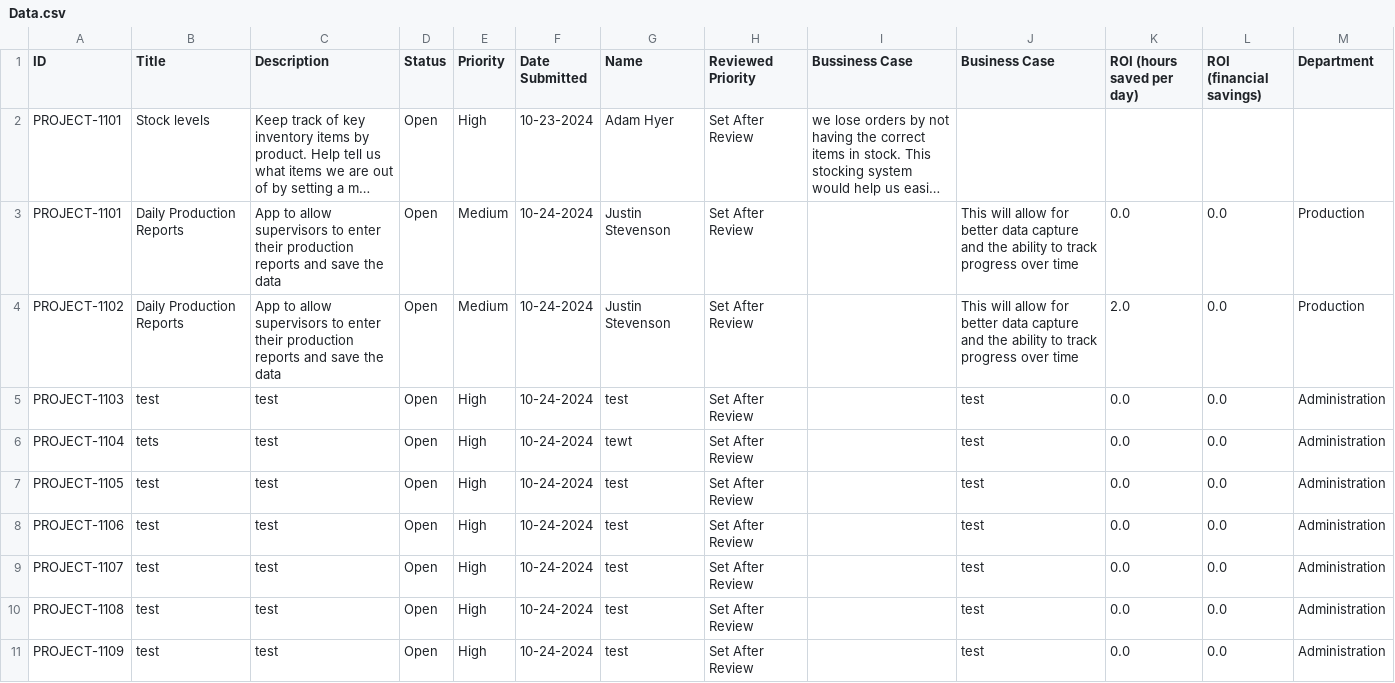
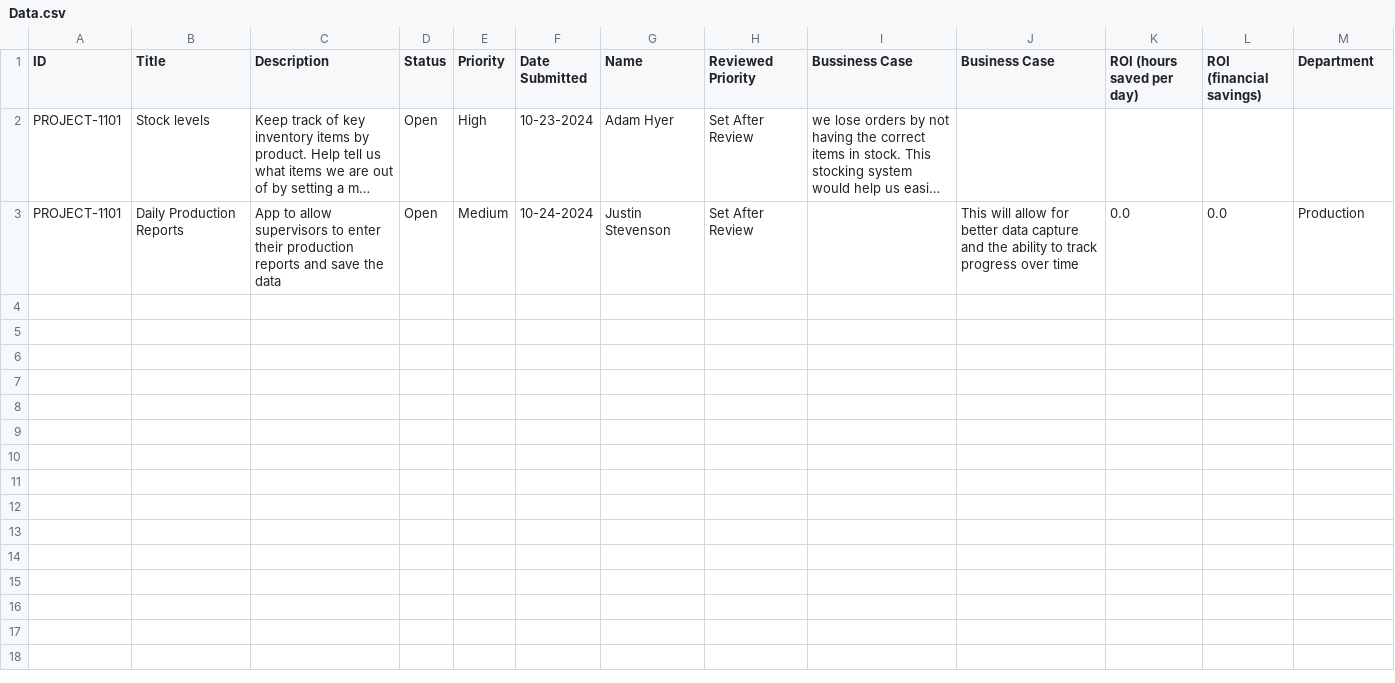
Before and after one commit to Jstevenson3434/ProjectTicket, a CSV file: Data.csv, drawn as a sheet; only a part is shown; long unchanged cells end in …; the diff covers the shown part only; the diff names each change by its address in the sheet, - before the commit and + after, or states it on an @@ line.

Commit message:
Update Data.csv

```diff
--- a/Data.csv
+++ b/Data.csv
-row 4: PROJECT-1102 | Daily Production Reports | App to allow supervisors to enter their production reports and save the data | Open | Medium | 10-24-2024 | Justin Stevenson | Set After Review |  | This will allow for better data capture and the ability to track progress over time | 2.0 | 0.0 | Production
-row 5: PROJECT-1103 | test | test | Open | High | 10-24-2024 | test | Set After Review |  | test | 0.0 | 0.0 | Administration
-row 6: PROJECT-1104 | tets | test | Open | High | 10-24-2024 | tewt | Set After Review |  | test | 0.0 | 0.0 | Administration
-row 7: PROJECT-1105 | test | test | Open | High | 10-24-2024 | test | Set After Review |  | test | 0.0 | 0.0 | Administration
-row 8: PROJECT-1106 | test | test | Open | High | 10-24-2024 | test | Set After Review |  | test | 0.0 | 0.0 | Administration
-row 9: PROJECT-1107 | test | test | Open | High | 10-24-2024 | test | Set After Review |  | test | 0.0 | 0.0 | Administration
-row 10: PROJECT-1108 | test | test | Open | High | 10-24-2024 | test | Set After Review |  | test | 0.0 | 0.0 | Administration
-row 11: PROJECT-1109 | test | test | Open | High | 10-24-2024 | test | Set After Review |  | test | 0.0 | 0.0 | Administration
```
Also changed, not shown: 7 removed rows elsewhere in this file.
